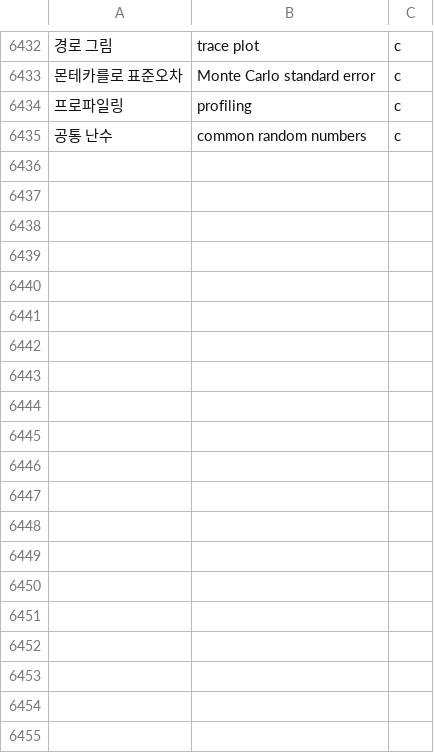
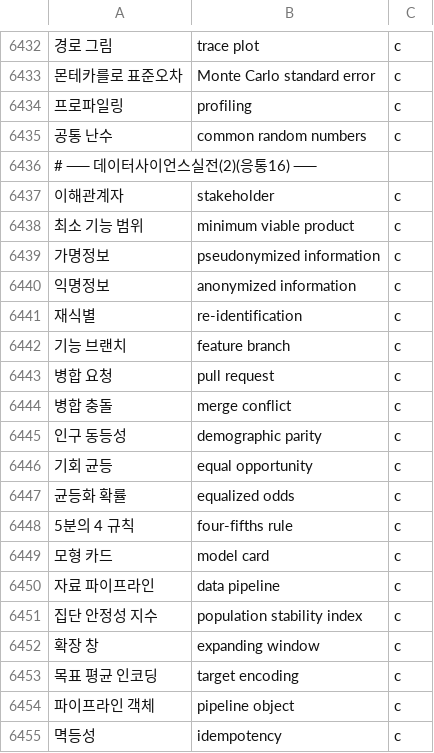
Before and after one commit to radix24/namunnip-textbook-univ, a TSV file: curricula/univ-terms.tsv, drawn as a sheet; only a part is shown, gaps mark what is left out; the diff covers the shown part only; the diff names each change by its address in the sheet, - before the commit and + after, or states it on an @@ line.

```diff
--- a/curricula/univ-terms.tsv
+++ b/curricula/univ-terms.tsv
+row 6436: # ── 데이터사이언스실전(2)(응통16) ──
+row 6437: 이해관계자 | stakeholder | c
+row 6438: 최소 기능 범위 | minimum viable product | c
+row 6439: 가명정보 | pseudonymized information | c
+row 6440: 익명정보 | anonymized information | c
+row 6441: 재식별 | re-identification | c
+row 6442: 기능 브랜치 | feature branch | c
+row 6443: 병합 요청 | pull request | c
+row 6444: 병합 충돌 | merge conflict | c
+row 6445: 인구 동등성 | demographic parity | c
+row 6446: 기회 균등 | equal opportunity | c
+row 6447: 균등화 확률 | equalized odds | c
+row 6448: 5분의 4 규칙 | four-fifths rule | c
+row 6449: 모형 카드 | model card | c
+row 6450: 자료 파이프라인 | data pipeline | c
+row 6451: 집단 안정성 지수 | population stability index | c
+row 6452: 확장 창 | expanding window | c
+row 6453: 목표 평균 인코딩 | target encoding | c
+row 6454: 파이프라인 객체 | pipeline object | c
+row 6455: 멱등성 | idempotency | c
```
Also changed, not shown: 11 added rows elsewhere in this file, 20 other files.
